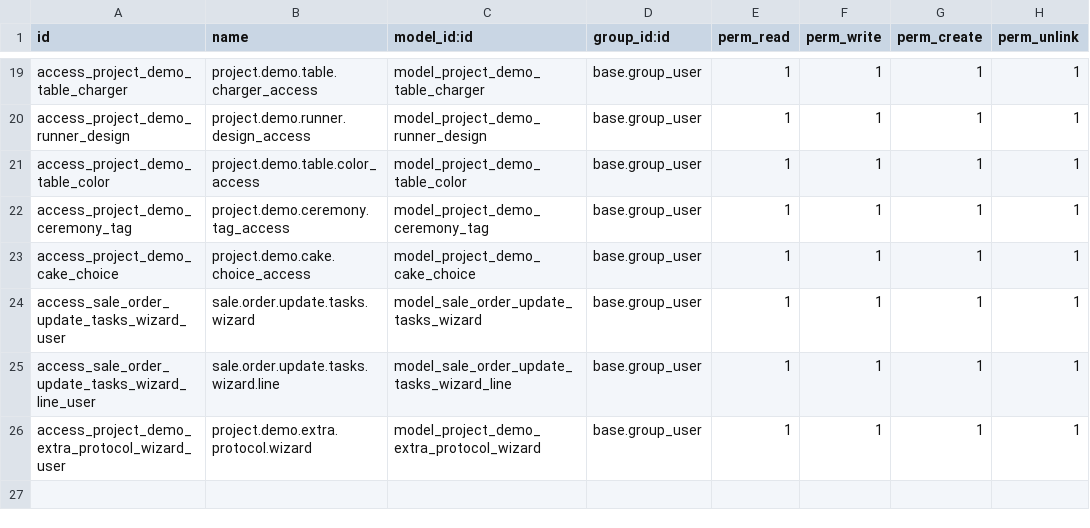
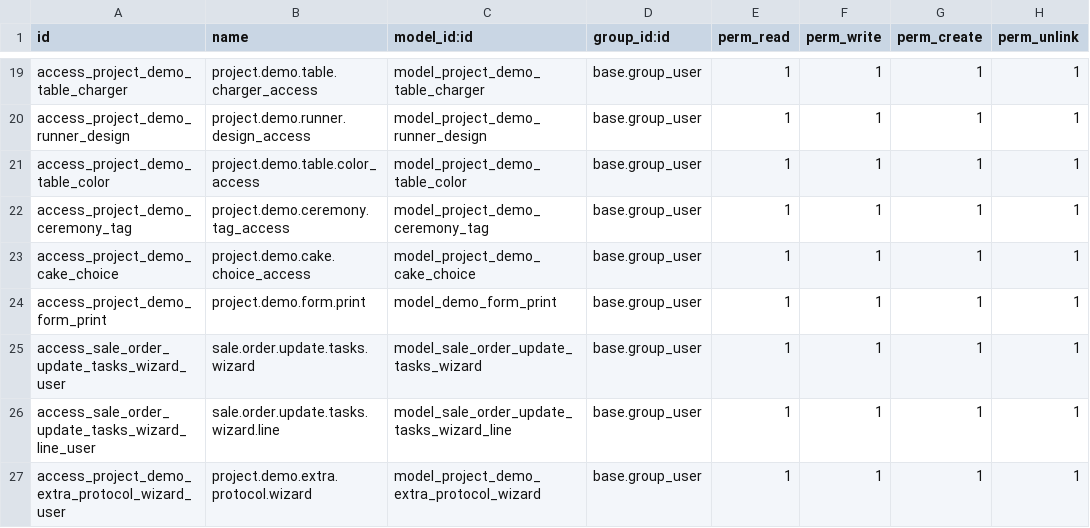
Before and after one commit to odooguide/liya_all, a CSV file: demo_form/security/ir.model.access.csv, drawn as a sheet; only a part is shown, gaps mark what is left out.

Commit message:
fix

```diff
--- a/demo_form/security/ir.model.access.csv
+++ b/demo_form/security/ir.model.access.csv
@@ -23,2 +23,3 @@ access_project_demo_ceremony_tag,project.demo.ceremony.tag_access,model_project_
 access_project_demo_cake_choice,project.demo.cake.choice_access,model_project_demo_cake_choice,base.group_user,1,1,1,1
+access_project_demo_form_print,project.demo.form.print,model_demo_form_print,base.group_user,1,1,1,1
 access_sale_order_update_tasks_wizard_user,sale.order.update.tasks.wizard,model_sale_order_update_tasks_wizard,base.group_user,1,1,1,1
```
